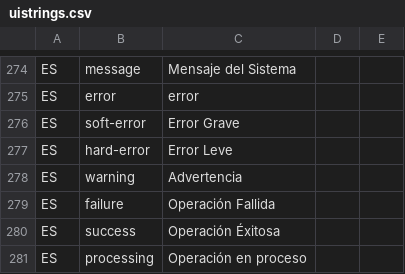
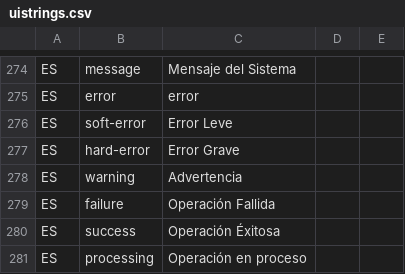
Before and after one commit to idbcgroup/GMH, a CSV file: ejb/src/main/resources/uistrings.csv, drawn as a sheet; only a part is shown, gaps mark what is left out.

```diff
--- a/ejb/src/main/resources/uistrings.csv
+++ b/ejb/src/main/resources/uistrings.csv
@@ -275,4 +275,4 @@ ES,message,Mensaje del Sistema
 ES,error,error
-ES,soft-error,Error Grave
-ES,hard-error,Error Leve
+ES,soft-error,Error Leve
+ES,hard-error,Error Grave
 ES,warning,Advertencia
```
Also changed, not shown: 3 other files.
